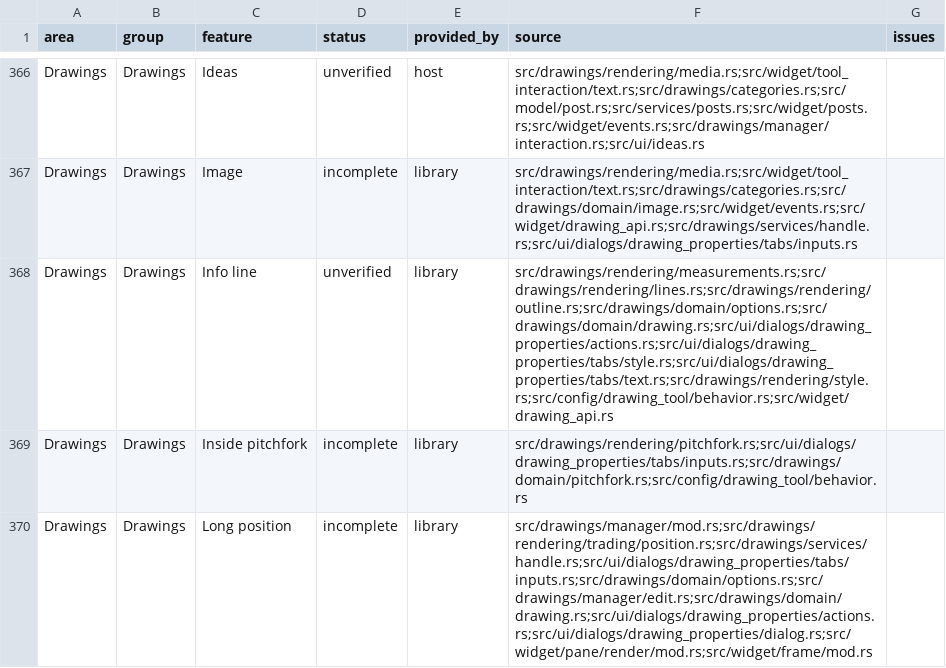
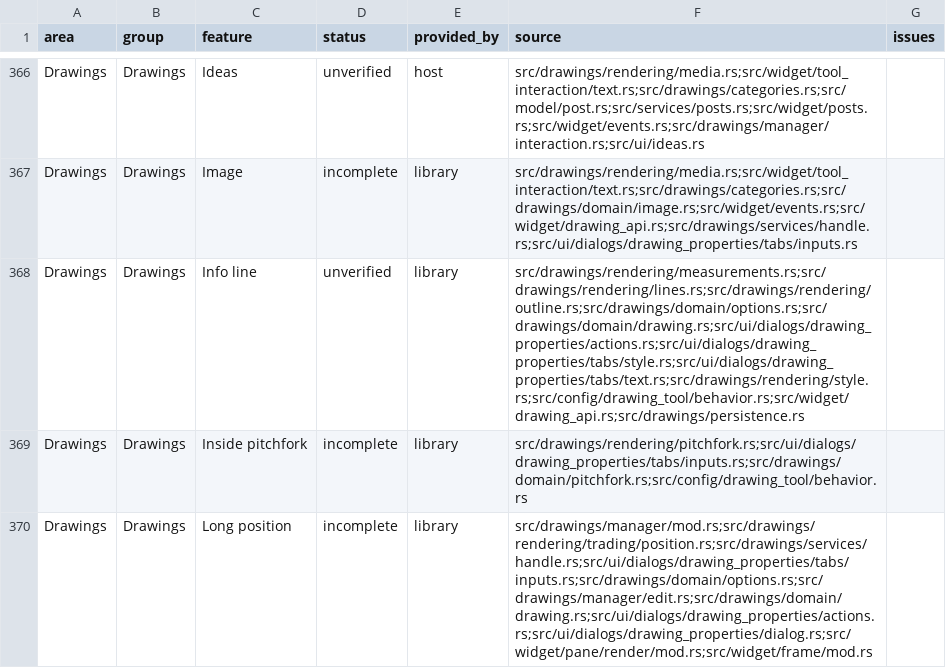
Before and after one commit to userFRM/egui-charts, a CSV file: docs/progress/features.csv, drawn as a sheet; only a part is shown, gaps mark what is left out.

Commit message:
fix(drawings): restore saved info lines with the reach they were drawn with
Before #2265 an info line's Left and Right reached towards the pane's sides, as a trend line's do, and a vertical one never extended. #2265 moved info lines to anchor order with no migration, so an info line drawn right to left and saved earlier loads extended on the other side, and a vertical one extends to the top or bottom of the pane where it did not extend at all.

Records saved before #2265 are exactly those whose `drawing.line_measurements` has no `price_labels` key, or that have no `line_measurements`, because #2265 added that key. The step that restores trend angles therefore applies to info lines as it stands, with no window of uncertain records: it swaps the flags when the first anchor is later than the second and clears them when both anchors share a time. Records drawn left to right, and records with the key, load as saved.

Closes #2367

```diff
--- a/docs/progress/features.csv
+++ b/docs/progress/features.csv
@@ -367,3 +367,3 @@ Drawings,Drawings,Ideas,unverified,host,src/drawings/rendering/media.rs;src/widg
 Drawings,Drawings,Image,incomplete,library,src/drawings/rendering/media.rs;src/widget/tool_interaction/text.rs;src/drawings/categories.rs;src/drawings/domain/image.rs;src/widget/events.rs;src/widget/drawing_api.rs;src/drawings/services/handle.rs;src/ui/dialogs/drawing_properties/tabs/inputs.rs,
-Drawings,Drawings,Info line,unverified,library,src/drawings/rendering/measurements.rs;src/drawings/rendering/lines.rs;src/drawings/rendering/outline.rs;src/drawings/domain/options.rs;src/drawings/domain/drawing.rs;src/ui/dialogs/drawing_properties/actions.rs;src/ui/dialogs/drawing_properties/tabs/style.rs;src/ui/dialogs/drawing_properties/tabs/text.rs;src/drawings/rendering/style.rs;src/config/drawing_tool/behavior.rs;src/widget/drawing_api.rs,
+Drawings,Drawings,Info line,unverified,library,src/drawings/rendering/measurements.rs;src/drawings/rendering/lines.rs;src/drawings/rendering/outline.rs;src/drawings/domain/options.rs;src/drawings/domain/drawing.rs;src/ui/dialogs/drawing_properties/actions.rs;src/ui/dialogs/drawing_properties/tabs/style.rs;src/ui/dialogs/drawing_properties/tabs/text.rs;src/drawings/rendering/style.rs;src/config/drawing_tool/behavior.rs;src/widget/drawing_api.rs;src/drawings/persistence.rs,
 Drawings,Drawings,Inside pitchfork,incomplete,library,src/drawings/rendering/pitchfork.rs;src/ui/dialogs/drawing_properties/tabs/inputs.rs;src/drawings/domain/pitchfork.rs;src/config/drawing_tool/behavior.rs,
```
Also changed, not shown: 1 other file.
